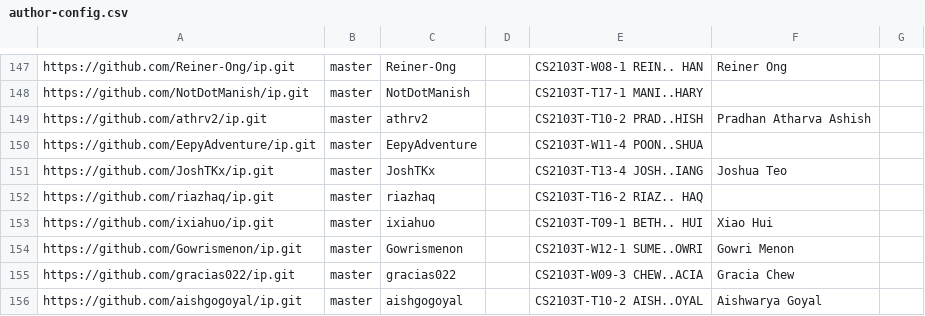
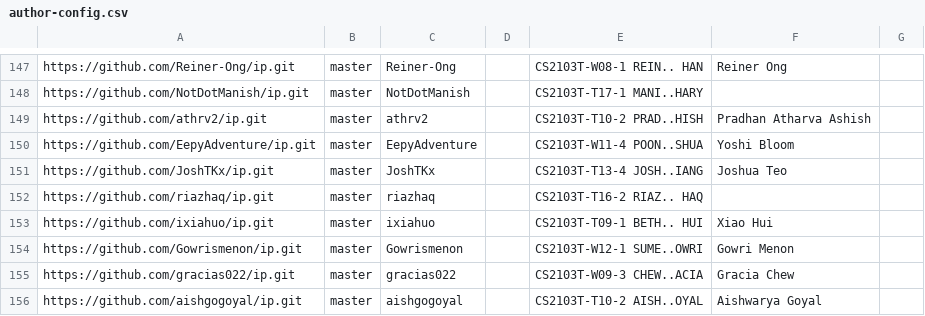
Before and after one commit to NUS-CS2103-AY2526-S2/ip-dashboard, a CSV file: config/author-config.csv, drawn as a sheet; only a part is shown, gaps mark what is left out.

Commit message:
Update configs

```diff
--- a/config/author-config.csv
+++ b/config/author-config.csv
@@ -149,3 +149,3 @@ https://github.com/NotDotManish/ip.git,master,NotDotManish,,CS2103T-T17-1 MANI..
 https://github.com/athrv2/ip.git,master,athrv2,,CS2103T-T10-2 PRAD..HISH,Pradhan Atharva Ashish,
-https://github.com/EepyAdventure/ip.git,master,EepyAdventure,,CS2103T-W11-4 POON..SHUA,,
+https://github.com/EepyAdventure/ip.git,master,EepyAdventure,,CS2103T-W11-4 POON..SHUA,Yoshi Bloom,
 https://github.com/JoshTKx/ip.git,master,JoshTKx,,CS2103T-T13-4 JOSH..IANG,Joshua  Teo,
```
